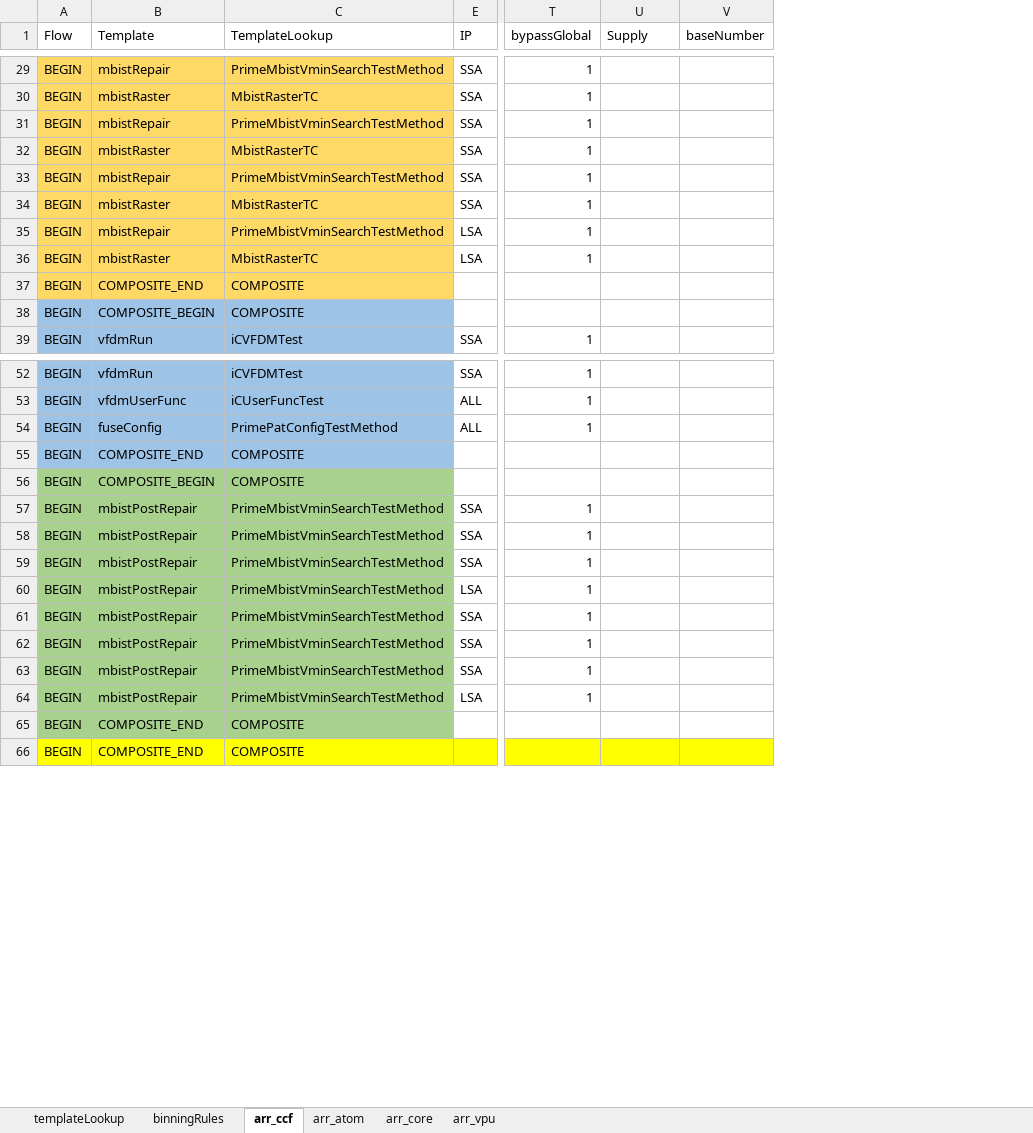
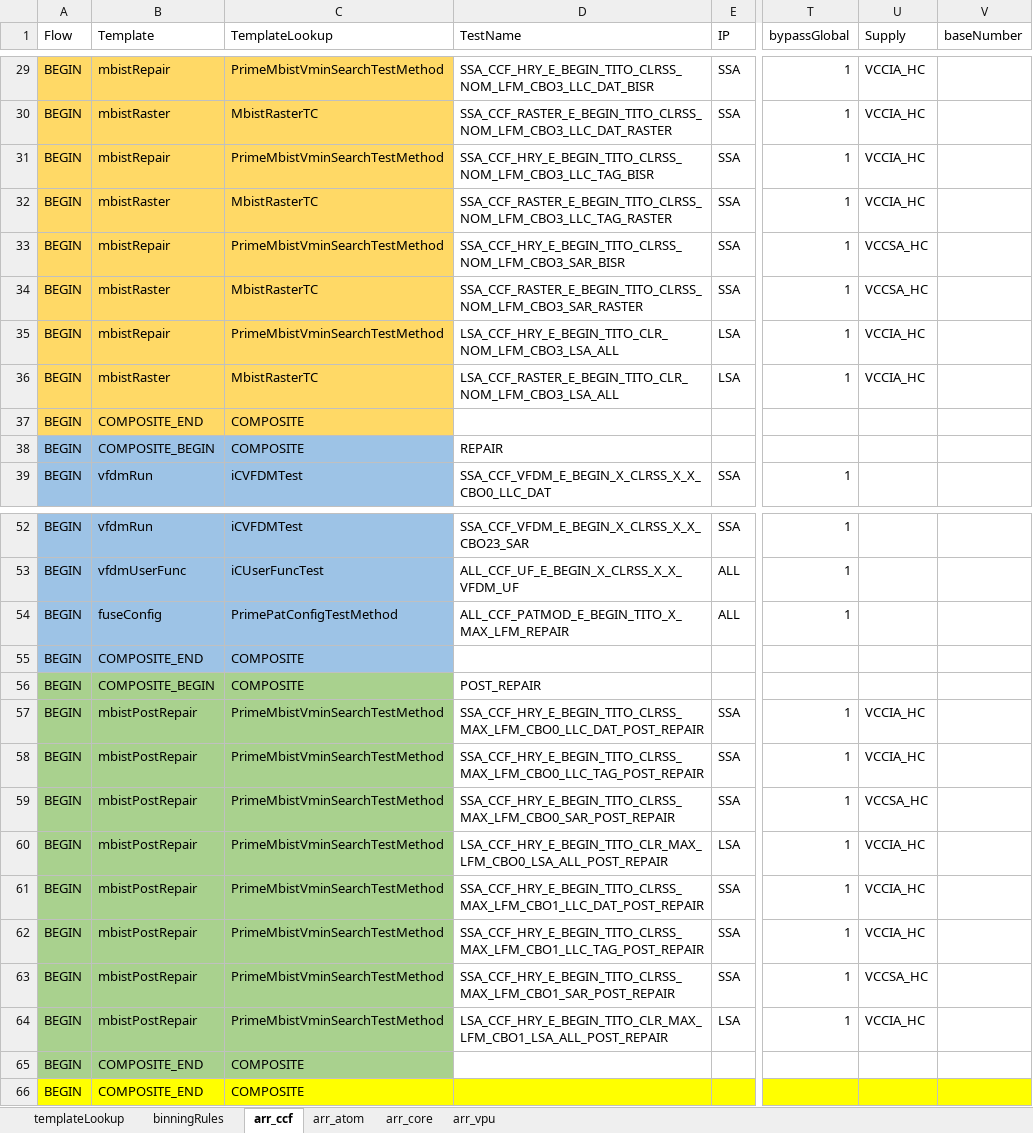
Before and after one commit to eoghanocIntel/lighterFluid, an Excel workbook: lighterFluid/inputs/lnlArrayMasterSheet.xlsx, sheet arr_ccf, drawn as a sheet; only a part is shown, gaps mark what is left out; values as stored, in another font and other column widths than the file's, no borders; the diff covers the shown part only; the diff names each change by its address in the sheet, - before the commit and + after, or states it on an @@ line.

```diff
--- a/lighterFluid/inputs/lnlArrayMasterSheet.xlsx (sheet arr_ccf)
+++ b/lighterFluid/inputs/lnlArrayMasterSheet.xlsx (sheet arr_ccf)
@@ column D (TestName) unhidden, rows 29-39: SSA_CCF_HRY_E_BEGIN_TITO_CLRSS_NOM_LFM_CBO3_LLC_DAT_BISR | SSA_CCF_RASTER_E_BEGIN_TITO_CLRSS_NOM_LFM_CBO3_LLC_DAT_RASTER | SSA_CCF_HRY_E_BEGIN_TITO_CLRSS_NOM_LFM_CBO3_LLC_TAG_BISR | SSA_CCF_RASTER_E_BEGIN_TITO_CLRSS_NOM_LFM_CBO3_LLC_TAG_RASTER | SSA_CCF_HRY_E_BEGIN_TITO_CLRSS_NOM_LFM_CBO3_SAR_BISR | SSA_CCF_RASTER_E_BEGIN_TITO_CLRSS_NOM_LFM_CBO3_SAR_RASTER | LSA_CCF_HRY_E_BEGIN_TITO_CLR_NOM_LFM_CBO3_LSA_ALL | LSA_CCF_RASTER_E_BEGIN_TITO_CLR_NOM_LFM_CBO3_LSA_ALL |  | REPAIR | SSA_CCF_VFDM_E_BEGIN_X_CLRSS_X_X_CBO0_LLC_DAT; rows 52-64: SSA_CCF_VFDM_E_BEGIN_X_CLRSS_X_X_CBO23_SAR | ALL_CCF_UF_E_BEGIN_X_CLRSS_X_X_VFDM_UF | ALL_CCF_PATMOD_E_BEGIN_TITO_X_MAX_LFM_REPAIR |  | POST_REPAIR | SSA_CCF_HRY_E_BEGIN_TITO_CLRSS_MAX_LFM_CBO0_LLC_DAT_POST_REPAIR | SSA_CCF_HRY_E_BEGIN_TITO_CLRSS_MAX_LFM_CBO0_LLC_TAG_POST_REPAIR | SSA_CCF_HRY_E_BEGIN_TITO_CLRSS_MAX_LFM_CBO0_SAR_POST_REPAIR | LSA_CCF_HRY_E_BEGIN_TITO_CLR_MAX_LFM_CBO0_LSA_ALL_POST_REPAIR | SSA_CCF_HRY_E_BEGIN_TITO_CLRSS_MAX_LFM_CBO1_LLC_DAT_POST_REPAIR | SSA_CCF_HRY_E_BEGIN_TITO_CLRSS_MAX_LFM_CBO1_LLC_TAG_POST_REPAIR | SSA_CCF_HRY_E_BEGIN_TITO_CLRSS_MAX_LFM_CBO1_SAR_POST_REPAIR | LSA_CCF_HRY_E_BEGIN_TITO_CLR_MAX_LFM_CBO1_LSA_ALL_POST_REPAIR @@
-U29:U32 (Supply): (empty)
+U29:U32 (Supply): VCCIA_HC
-U33:U34 (Supply): (empty)
+U33:U34 (Supply): VCCSA_HC
-U35:U36 (Supply): (empty)
+U35:U36 (Supply): VCCIA_HC
-U57:U58 (Supply): (empty)
+U57:U58 (Supply): VCCIA_HC
-U59 (Supply): (empty)
+U59 (Supply): VCCSA_HC
-U60:U62 (Supply): (empty)
+U60:U62 (Supply): VCCIA_HC
-U63 (Supply): (empty)
+U63 (Supply): VCCSA_HC
-U64 (Supply): (empty)
+U64 (Supply): VCCIA_HC
```
Also changed, not shown: 24 edited cells elsewhere in this sheet, sheet arr_atom, formulas that keep their value, 1 other file.
